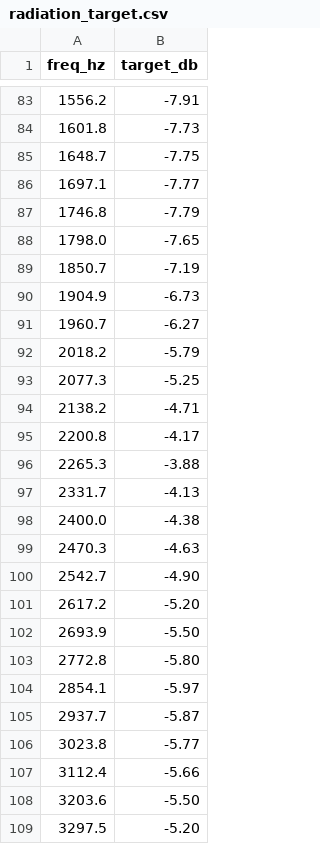
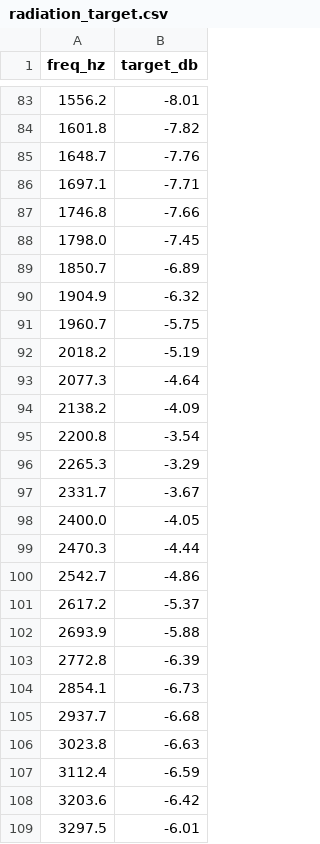
Before and after one commit to 10d6/string-model, a CSV file: data/violin/radiation_target.csv, drawn as a sheet; only a part is shown, gaps mark what is left out; the diff covers the shown part only.

```diff
--- a/data/violin/radiation_target.csv
+++ b/data/violin/radiation_target.csv
@@ -83,27 +83,27 @@ freq_hz,target_db
-1556.2,-7.91
-1601.8,-7.73
-1648.7,-7.75
-1697.1,-7.77
-1746.8,-7.79
-1798.0,-7.65
-1850.7,-7.19
-1904.9,-6.73
-1960.7,-6.27
-2018.2,-5.79
-2077.3,-5.25
-2138.2,-4.71
-2200.8,-4.17
-2265.3,-3.88
-2331.7,-4.13
-2400.0,-4.38
-2470.3,-4.63
-2542.7,-4.90
-2617.2,-5.20
-2693.9,-5.50
-2772.8,-5.80
-2854.1,-5.97
-2937.7,-5.87
-3023.8,-5.77
-3112.4,-5.66
-3203.6,-5.50
-3297.5,-5.20
+1556.2,-8.01
+1601.8,-7.82
+1648.7,-7.76
+1697.1,-7.71
+1746.8,-7.66
+1798.0,-7.45
+1850.7,-6.89
+1904.9,-6.32
+1960.7,-5.75
+2018.2,-5.19
+2077.3,-4.64
+2138.2,-4.09
+2200.8,-3.54
+2265.3,-3.29
+2331.7,-3.67
+2400.0,-4.05
+2470.3,-4.44
+2542.7,-4.86
+2617.2,-5.37
+2693.9,-5.88
+2772.8,-6.39
+2854.1,-6.73
+2937.7,-6.68
+3023.8,-6.63
+3112.4,-6.59
+3203.6,-6.42
+3297.5,-6.01
```
Also changed, not shown: 75 edited cells elsewhere in this file, data/violin/radiation_measured.csv, 10 other files.
